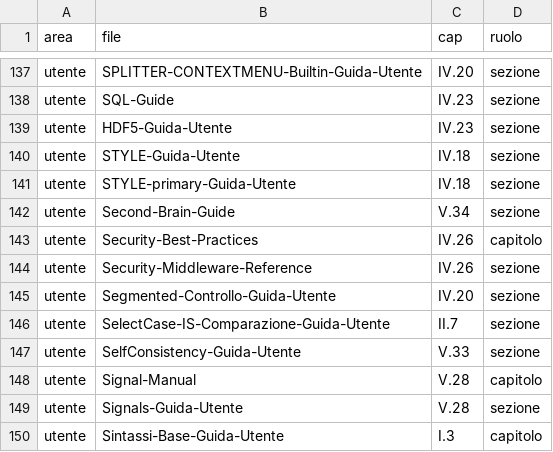
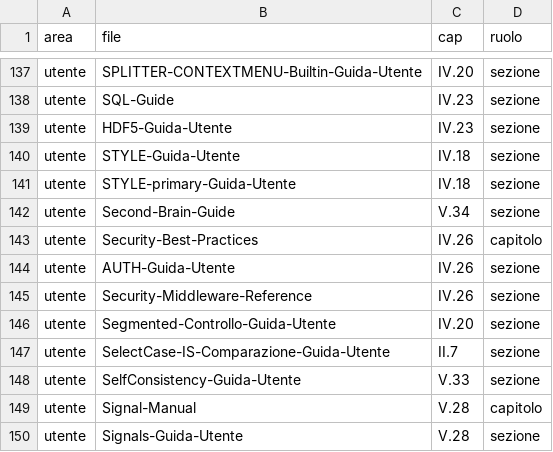
Before and after one commit to c-vision/GMBasic, a TSV file: docs/manual/indice-capitoli.tsv, drawn as a sheet; only a part is shown, gaps mark what is left out; the shorter side is filled out with more unchanged rows; the diff names each change by its address in the sheet, - before the commit and + after, or states it on an @@ line.

```diff
--- a/docs/manual/indice-capitoli.tsv
+++ b/docs/manual/indice-capitoli.tsv
+row 144: utente | AUTH-Guida-Utente | IV.26 | sezione
```
Also changed, not shown: docs/manual/copertura.tsv, 50 other files.
